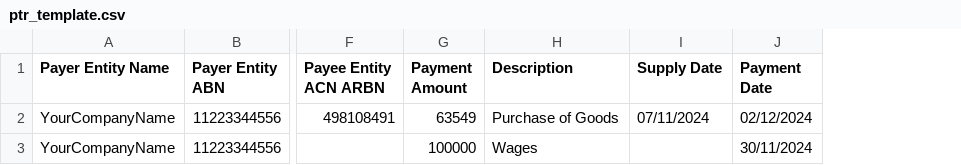
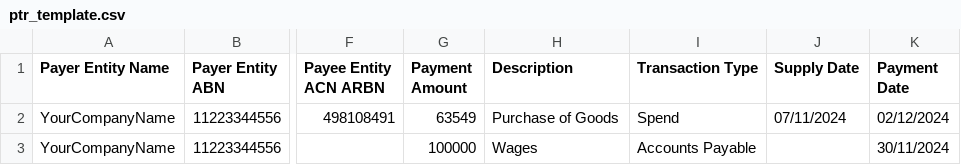
Before and after one commit to DarryllRobinson/compliance_reporting, a CSV file: public/templates/ptr_template.csv, drawn as a sheet; only a part is shown, gaps mark what is left out; the diff names each change by its address in the sheet, - before the commit and + after, or states it on an @@ line.

Commit message:
Enhance PTRS report creation and management: update CSV template to include transaction type, refactor CreateReport component for improved alert handling, and implement DataConsole for report data management.

```diff
--- a/public/templates/ptr_template.csv
+++ b/public/templates/ptr_template.csv
+column I (Transaction Type), rows 2-3: Spend | Accounts Payable
```
Also changed, not shown: 6 other files.
